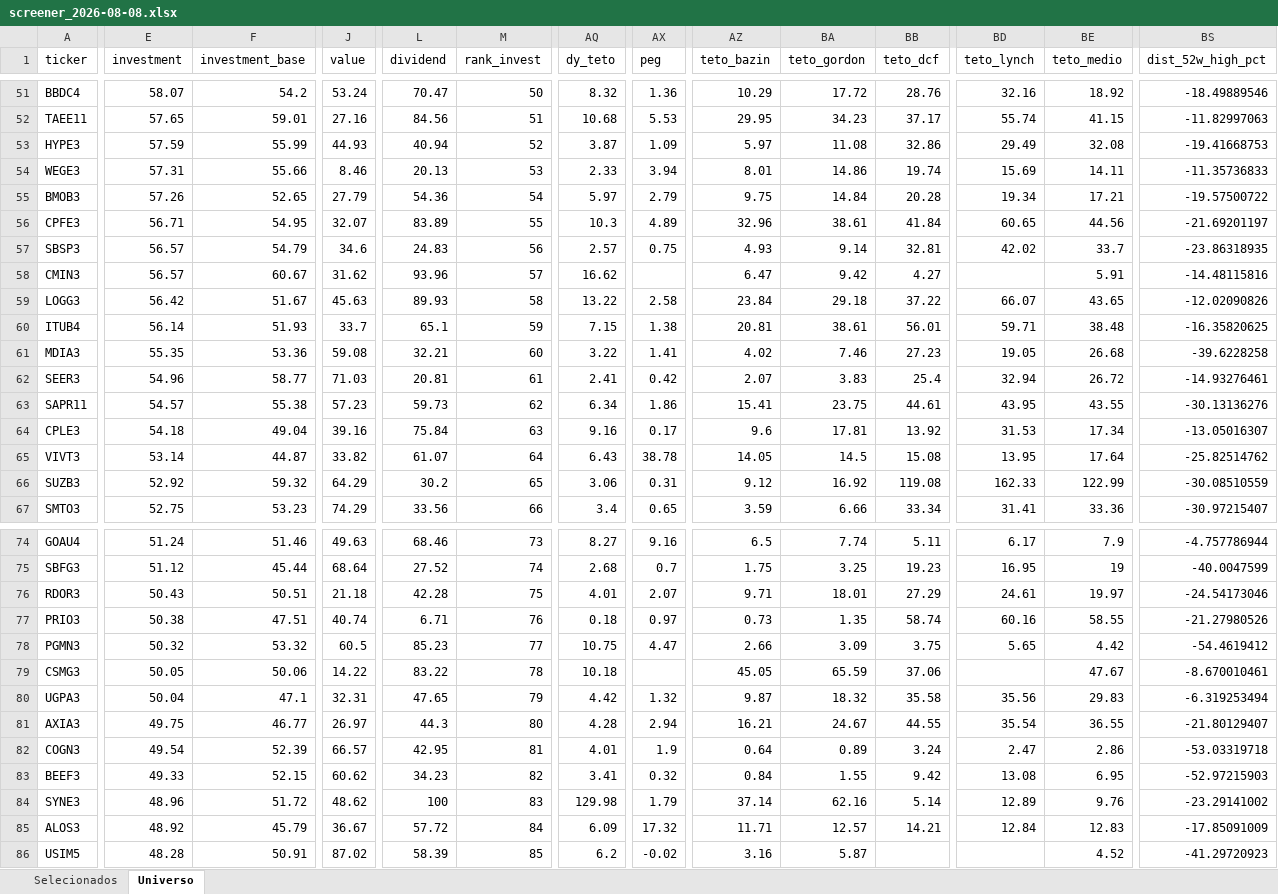
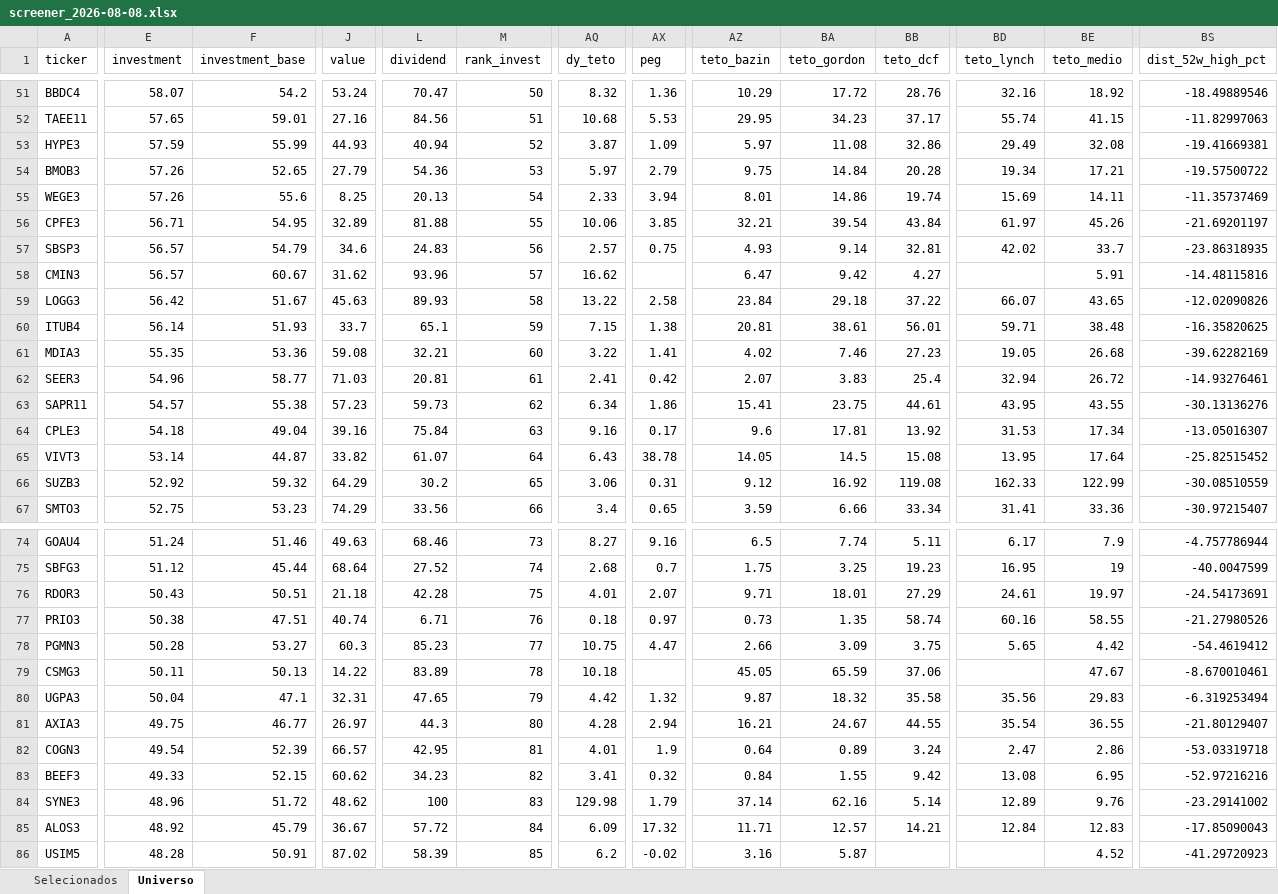
Before and after one commit to henriquebdasilva/screener-b3, an Excel workbook: reports/screener_2026-08-08.xlsx, sheet Universo, drawn as a sheet; only a part is shown, gaps mark what is left out; values as stored, in another font and other column widths than the file's, no borders; removed rows and columns are numbered as before the commit, all else as after; rows hold the shown columns only; the diff covers the shown part only; the diff names each change by its address in the sheet, - before the commit and + after, or states it on an @@ line.

```diff
--- a/reports/screener_2026-08-08.xlsx (sheet Universo)
+++ b/reports/screener_2026-08-08.xlsx (sheet Universo)
-BS53 (dist_52w_high_pct): -19.41668753
+BS53 (dist_52w_high_pct): -19.41669381
-row 54: WEGE3 | 57.31 | 55.66 | 8.46 | 20.13 | 53 | 2.33 | 3.94 | 8.01 | 14.86 | 19.74 | 15.69 | 14.11 | -11.35736833
-M54 (rank_invest): 54
+M54 (rank_invest): 53
+row 55: WEGE3 | 57.26 | 55.6 | 8.25 | 20.13 | 54 | 2.33 | 3.94 | 8.01 | 14.86 | 19.74 | 15.69 | 14.11 | -11.35737469
-J56 (value): 32.07
+J56 (value): 32.89
-L56 (dividend): 83.89
+L56 (dividend): 81.88
-AQ56 (dy_teto): 10.3
+AQ56 (dy_teto): 10.06
-AX56 (peg): 4.89
+AX56 (peg): 3.85
-AZ56 (teto_bazin): 32.96
+AZ56 (teto_bazin): 32.21
-BA56 (teto_gordon): 38.61
+BA56 (teto_gordon): 39.54
-BB56 (teto_dcf): 41.84
+BB56 (teto_dcf): 43.84
-BD56 (teto_lynch): 60.65
+BD56 (teto_lynch): 61.97
-BE56 (teto_medio): 44.56
+BE56 (teto_medio): 45.26
-BS61 (dist_52w_high_pct): -39.6228258
+BS61 (dist_52w_high_pct): -39.62282169
-BS65 (dist_52w_high_pct): -25.82514762
+BS65 (dist_52w_high_pct): -25.82515452
-BS76 (dist_52w_high_pct): -24.54173046
+BS76 (dist_52w_high_pct): -24.54173691
-E78 (investment): 50.32
+E78 (investment): 50.28
-F78 (investment_base): 53.32
+F78 (investment_base): 53.27
-J78 (value): 60.5
+J78 (value): 60.3
-E79 (investment): 50.05
+E79 (investment): 50.11
-F79 (investment_base): 50.06
+F79 (investment_base): 50.13
-L79 (dividend): 83.22
+L79 (dividend): 83.89
-BS83 (dist_52w_high_pct): -52.97215903
+BS83 (dist_52w_high_pct): -52.97216216
-BS85 (dist_52w_high_pct): -17.85091009
+BS85 (dist_52w_high_pct): -17.85090043
```
Also changed, not shown: 24 edited cells elsewhere in this sheet, sheet Selecionados, 3 other files.
